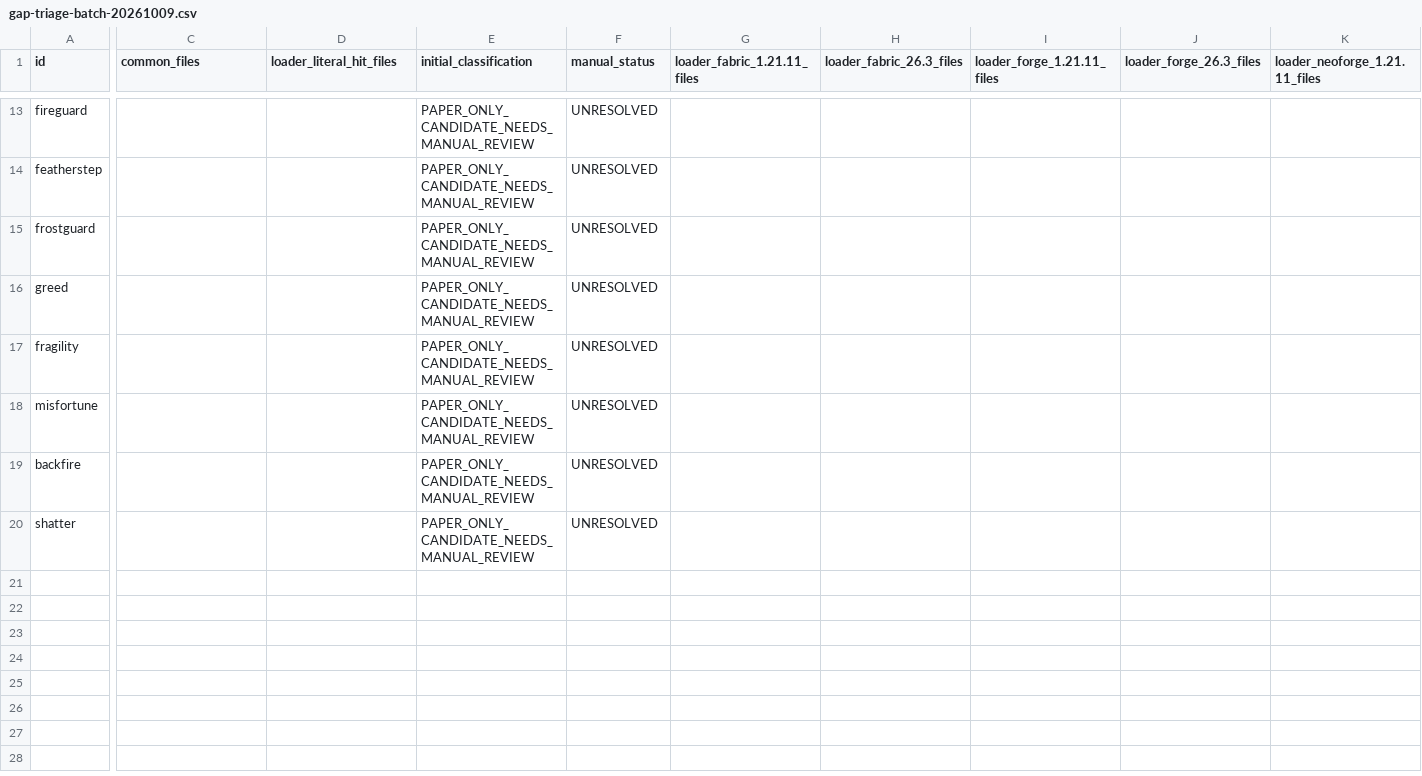
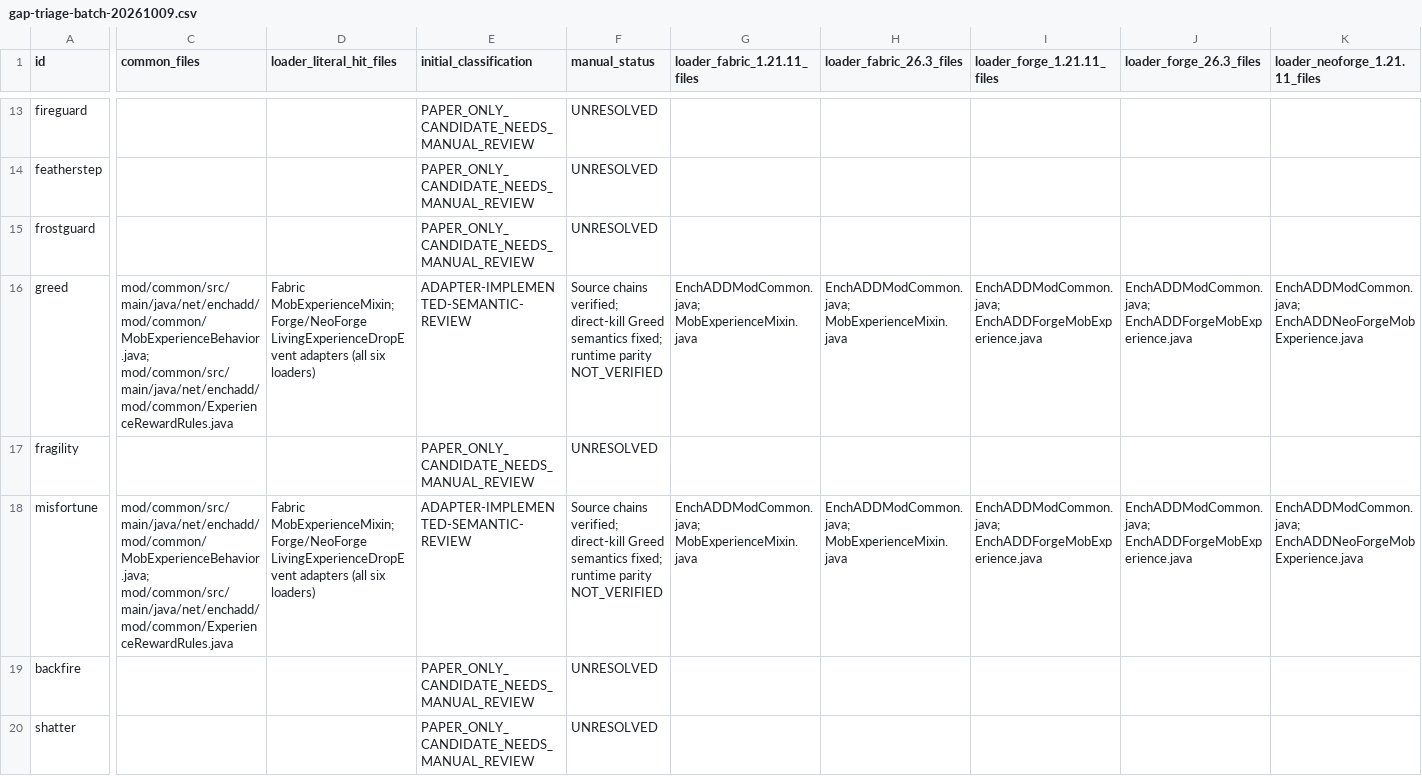
Before and after one commit to addxiaoyi/EnchADD, a CSV file: docs/gap-triage-batch-20261009.csv, drawn as a sheet; only a part is shown, gaps mark what is left out; the diff covers the shown part only; the diff names each change by its address in the sheet, - before the commit and + after, or states it on an @@ line.

```diff
--- a/docs/gap-triage-batch-20261009.csv
+++ b/docs/gap-triage-batch-20261009.csv
-C16 (common_files): (empty)
+C16 (common_files): mod/common/src/main/java/net/enchadd/mod/common/MobExperienceBehavior.java; mod/common/src/main/java/net/enchadd/mod/common/ExperienceRewardRules.java
-D16 (loader_literal_hit_files): (empty)
+D16 (loader_literal_hit_files): Fabric MobExperienceMixin; Forge/NeoForge LivingExperienceDropEvent adapters (all six loaders)
-E16 (initial_classification): PAPER_ONLY_CANDIDATE_NEEDS_MANUAL_REVIEW
+E16 (initial_classification): ADAPTER-IMPLEMENTED-SEMANTIC-REVIEW
-F16 (manual_status): UNRESOLVED
+F16 (manual_status): Source chains verified; direct-kill Greed semantics fixed; runtime parity NOT_VERIFIED
-G16 (loader_fabric_1.21.11_files): (empty)
+G16 (loader_fabric_1.21.11_files): EnchADDModCommon.java; MobExperienceMixin.java
-H16 (loader_fabric_26.3_files): (empty)
+H16 (loader_fabric_26.3_files): EnchADDModCommon.java; MobExperienceMixin.java
-I16 (loader_forge_1.21.11_files): (empty)
+I16 (loader_forge_1.21.11_files): EnchADDModCommon.java; EnchADDForgeMobExperience.java
-J16 (loader_forge_26.3_files): (empty)
+J16 (loader_forge_26.3_files): EnchADDModCommon.java; EnchADDForgeMobExperience.java
-K16 (loader_neoforge_1.21.11_files): (empty)
+K16 (loader_neoforge_1.21.11_files): EnchADDModCommon.java; EnchADDNeoForgeMobExperience.java
-C18 (common_files): (empty)
+C18 (common_files): mod/common/src/main/java/net/enchadd/mod/common/MobExperienceBehavior.java; mod/common/src/main/java/net/enchadd/mod/common/ExperienceRewardRules.java
-D18 (loader_literal_hit_files): (empty)
+D18 (loader_literal_hit_files): Fabric MobExperienceMixin; Forge/NeoForge LivingExperienceDropEvent adapters (all six loaders)
-E18 (initial_classification): PAPER_ONLY_CANDIDATE_NEEDS_MANUAL_REVIEW
+E18 (initial_classification): ADAPTER-IMPLEMENTED-SEMANTIC-REVIEW
-F18 (manual_status): UNRESOLVED
+F18 (manual_status): Source chains verified; direct-kill Greed semantics fixed; runtime parity NOT_VERIFIED
-G18 (loader_fabric_1.21.11_files): (empty)
+G18 (loader_fabric_1.21.11_files): EnchADDModCommon.java; MobExperienceMixin.java
-H18 (loader_fabric_26.3_files): (empty)
+H18 (loader_fabric_26.3_files): EnchADDModCommon.java; MobExperienceMixin.java
-I18 (loader_forge_1.21.11_files): (empty)
+I18 (loader_forge_1.21.11_files): EnchADDModCommon.java; EnchADDForgeMobExperience.java
-J18 (loader_forge_26.3_files): (empty)
+J18 (loader_forge_26.3_files): EnchADDModCommon.java; EnchADDForgeMobExperience.java
-K18 (loader_neoforge_1.21.11_files): (empty)
+K18 (loader_neoforge_1.21.11_files): EnchADDModCommon.java; EnchADDNeoForgeMobExperience.java
```
Also changed, not shown: 2 edited cells elsewhere in this file, docs/enchantment-evidence-matrix-20261009.csv, docs/enchantment-implementation-matrix.csv, 34 other files.
